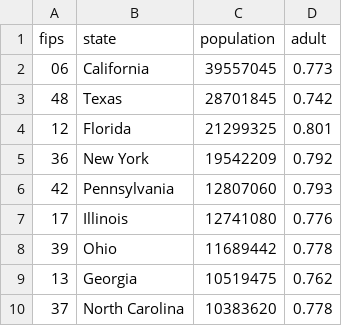
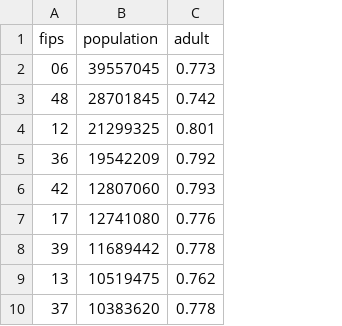
Before and after one commit to k5cents/usa, a CSV file: data-raw/populations.csv, drawn as a sheet; only a part is shown; the diff names each change by its address in the sheet, - before the commit and + after, or states it on an @@ line.

Commit message:
Separate data by fips

```diff
--- a/data-raw/populations.csv
+++ b/data-raw/populations.csv
-column B (state), rows 2-10: California | Texas | Florida | New York | Pennsylvania | Illinois | Ohio | Georgia | North Carolina
```
Also changed, not shown: data-raw/states.csv, 19 other files.
